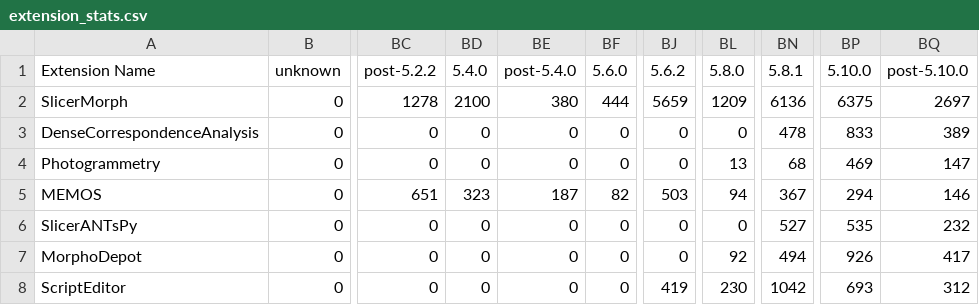
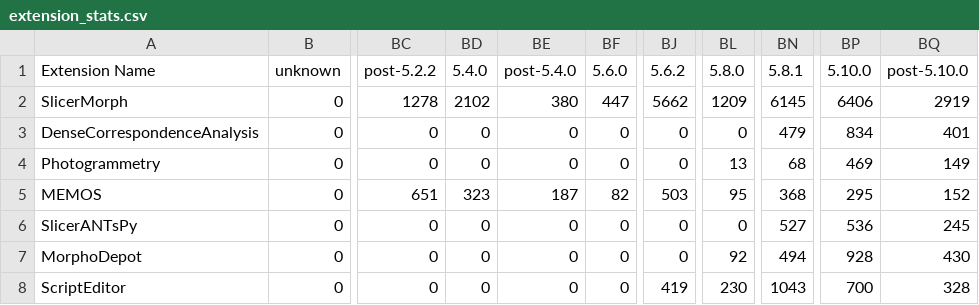
Before and after one commit to muratmaga/repoStats, a CSV file: extension_stats.csv, drawn as a sheet; only a part is shown, gaps mark what is left out; the diff names each change by its address in the sheet, - before the commit and + after, or states it on an @@ line.

```diff
--- a/extension_stats.csv
+++ b/extension_stats.csv
-BD2 (5.4.0): 2100
+BD2 (5.4.0): 2102
-BF2 (5.6.0): 444
+BF2 (5.6.0): 447
-BJ2 (5.6.2): 5659
+BJ2 (5.6.2): 5662
-BN2 (5.8.1): 6136
+BN2 (5.8.1): 6145
-BP2 (5.10.0): 6375
+BP2 (5.10.0): 6406
-BQ2 (post-5.10.0): 2697
+BQ2 (post-5.10.0): 2919
-BN3 (5.8.1): 478
+BN3 (5.8.1): 479
-BP3 (5.10.0): 833
+BP3 (5.10.0): 834
-BQ3 (post-5.10.0): 389
+BQ3 (post-5.10.0): 401
-BQ4 (post-5.10.0): 147
+BQ4 (post-5.10.0): 149
-BL5 (5.8.0): 94
+BL5 (5.8.0): 95
-BN5 (5.8.1): 367
+BN5 (5.8.1): 368
-BP5 (5.10.0): 294
+BP5 (5.10.0): 295
-BQ5 (post-5.10.0): 146
+BQ5 (post-5.10.0): 152
-BP6 (5.10.0): 535
+BP6 (5.10.0): 536
-BQ6 (post-5.10.0): 232
+BQ6 (post-5.10.0): 245
-BP7 (5.10.0): 926
+BP7 (5.10.0): 928
-BQ7 (post-5.10.0): 417
+BQ7 (post-5.10.0): 430
-BN8 (5.8.1): 1042
+BN8 (5.8.1): 1043
-BP8 (5.10.0): 693
+BP8 (5.10.0): 700
-BQ8 (post-5.10.0): 312
+BQ8 (post-5.10.0): 328
```
Also changed, not shown: 12 other files.
